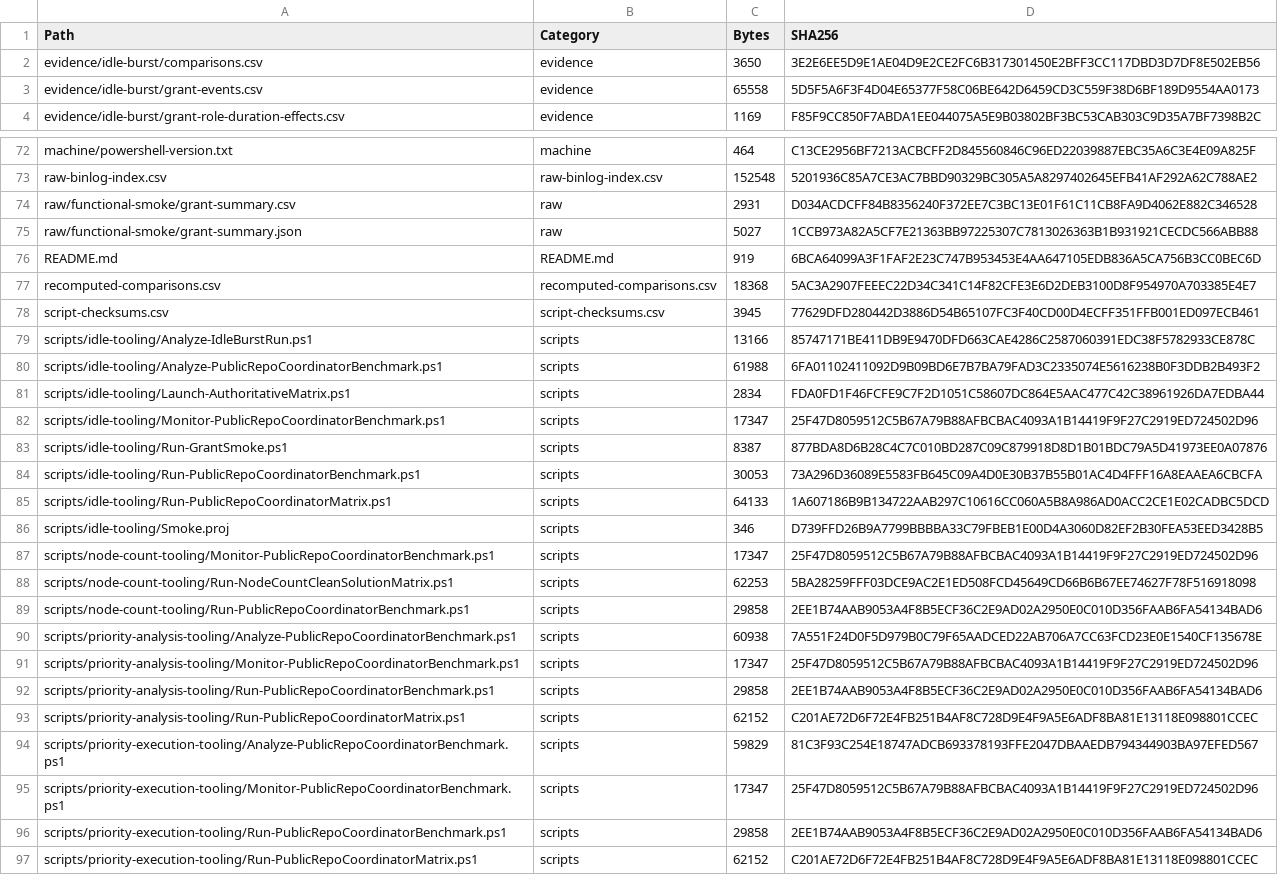
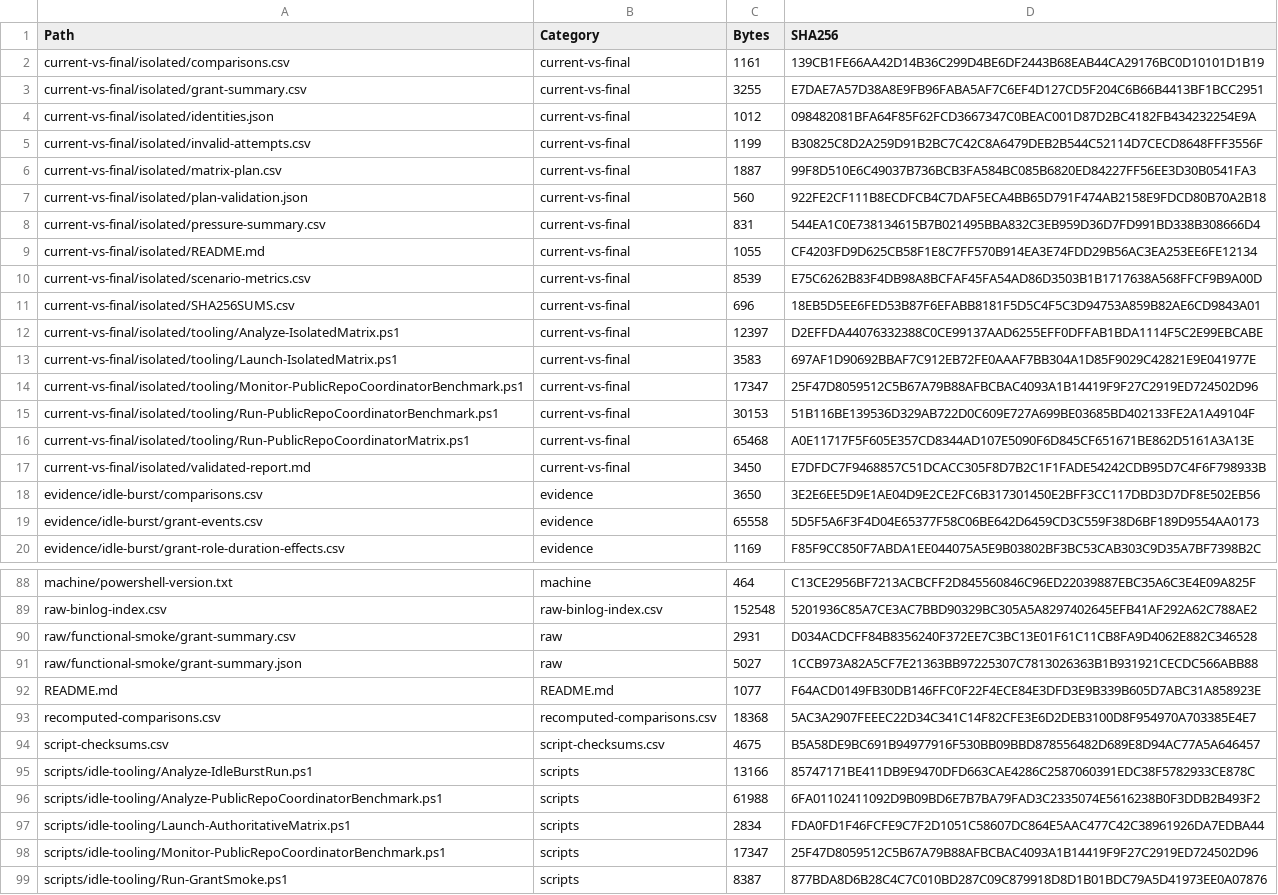
Before and after one commit to emaf/msbuild, a CSV file: benchmark-evidence/pr14241/manifest.csv, drawn as a sheet; only a part is shown, gaps mark what is left out; the shorter side is filled out with more unchanged rows.

```diff
--- a/benchmark-evidence/pr14241/manifest.csv
+++ b/benchmark-evidence/pr14241/manifest.csv
@@ -1,2 +1,18 @@
 "Path","Category","Bytes","SHA256"
+"current-vs-final/isolated/comparisons.csv","current-vs-final","1161","139CB1FE66AA42D14B36C299D4BE6DF2443B68EAB44CA29176BC0D10101D1B19"
+"current-vs-final/isolated/grant-summary.csv","current-vs-final","3255","E7DAE7A57D38A8E9FB96FABA5AF7C6EF4D127CD5F204C6B66B4413BF1BCC2951"
+"current-vs-final/isolated/identities.json","current-vs-final","1012","098482081BFA64F85F62FCD3667347C0BEAC001D87D2BC4182FB434232254E9A"
+"current-vs-final/isolated/invalid-attempts.csv","current-vs-final","1199","B30825C8D2A259D91B2BC7C42C8A6479DEB2B544C52114D7CECD8648FFF3556F"
+"current-vs-final/isolated/matrix-plan.csv","current-vs-final","1887","99F8D510E6C49037B736BCB3FA584BC085B6820ED84227FF56EE3D30B0541FA3"
+"current-vs-final/isolated/plan-validation.json","current-vs-final","560","922FE2CF111B8ECDFCB4C7DAF5ECA4BB65D791F474AB2158E9FDCD80B70A2B18"
+"current-vs-final/isolated/pressure-summary.csv","current-vs-final","831","544EA1C0E738134615B7B021495BBA832C3EB959D36D7FD991BD338B308666D4"
+"current-vs-final/isolated/README.md","current-vs-final","1055","CF4203FD9D625CB58F1E8C7FF570B914EA3E74FDD29B56AC3EA253EE6FE12134"
+"current-vs-final/isolated/scenario-metrics.csv","current-vs-final","8539","E75C6262B83F4DB98A8BCFAF45FA54AD86D3503B1B1717638A568FFCF9B9A00D"
+"current-vs-final/isolated/SHA256SUMS.csv","current-vs-final","696","18EB5D5EE6FED53B87F6EFABB8181F5D5C4F5C3D94753A859B82AE6CD9843A01"
+"current-vs-final/isolated/tooling/Analyze-IsolatedMatrix.ps1","current-vs-final","12397","D2EFFDA44076332388C0CE99137AAD6255EFF0DFFAB1BDA1114F5C2E99EBCABE"
+"current-vs-final/isolated/tooling/Launch-IsolatedMatrix.ps1","current-vs-final","3583","697AF1D90692BBAF7C912EB72FE0AAAF7BB304A1D85F9029C42821E9E041977E"
+"current-vs-final/isolated/tooling/Monitor-PublicRepoCoordinatorBenchmark.ps1","current-vs-final","17347","25F47D8059512C5B67A79B88AFBCBAC4093A1B14419F9F27C2919ED724502D96"
+"current-vs-final/isolated/tooling/Run-PublicRepoCoordinatorBenchmark.ps1","current-vs-final","30153","51B116BE139536D329AB722D0C609E727A699BE03685BD402133FE2A1A49104F"
+"current-vs-final/isolated/tooling/Run-PublicRepoCoordinatorMatrix.ps1","current-vs-final","65468","A0E11717F5F605E357CD8344AD107E5090F6D845CF651671BE862D5161A3A13E"
+"current-vs-final/isolated/validated-report.md","current-vs-final","3450","E7DFDC7F9468857C51DCACC305F8D7B2C1F1FADE54242CDB95D7C4F6F798933B"
 "evidence/idle-burst/comparisons.csv","evidence","3650","3E2E6EE5D9E1AE04D9E2CE2FC6B317301450E2BFF3CC117DBD3D7DF8E502EB56"
@@ -75,5 +91,5 @@
 "raw/functional-smoke/grant-summary.json","raw","5027","1CCB973A82A5CF7E21363BB97225307C7813026363B1B931921CECDC566ABB88"
-"README.md","README.md","919","6BCA64099A3F1FAF2E23C747B953453E4AA647105EDB836A5CA756B3CC0BEC6D"
+"README.md","README.md","1077","F64ACD0149FB30DB146FFC0F22F4ECE84E3DFD3E9B339B605D7ABC31A858923E"
 "recomputed-comparisons.csv","recomputed-comparisons.csv","18368","5AC3A2907FEEEC22D34C341C14F82CFE3E6D2DEB3100D8F954970A703385E4E7"
-"script-checksums.csv","script-checksums.csv","3945","77629DFD280442D3886D54B65107FC3F40CD00D4ECFF351FFB001ED097ECB461"
+"script-checksums.csv","script-checksums.csv","4675","B5A58DE9BC691B94977916F530BB09BBD878556482D689E8D94AC77A5A646457"
 "scripts/idle-tooling/Analyze-IdleBurstRun.ps1","scripts","13166","85747171BE411DB9E9470DFD663CAE4286C2587060391EDC38F5782933CE878C"
```
Also changed, not shown: benchmark-evidence/pr14241/script-checksums.csv, 19 other files.
